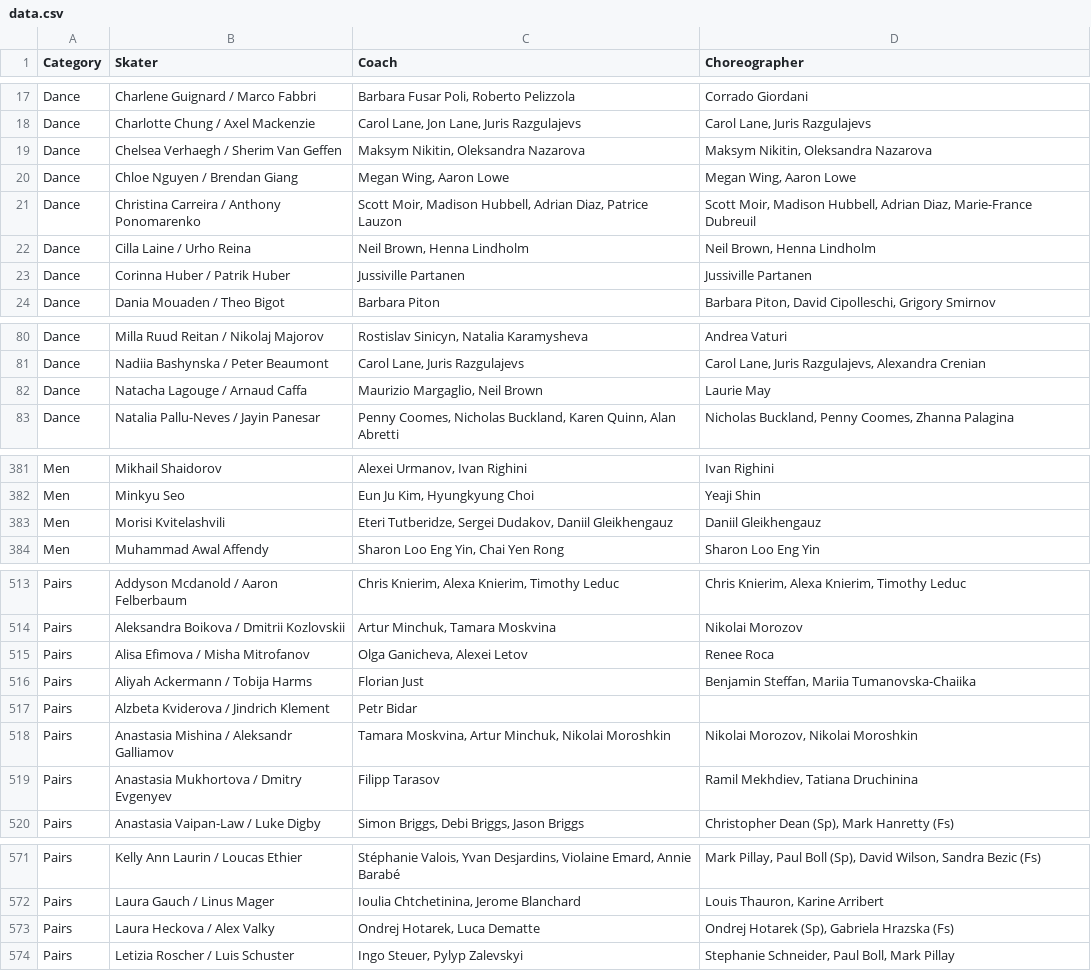
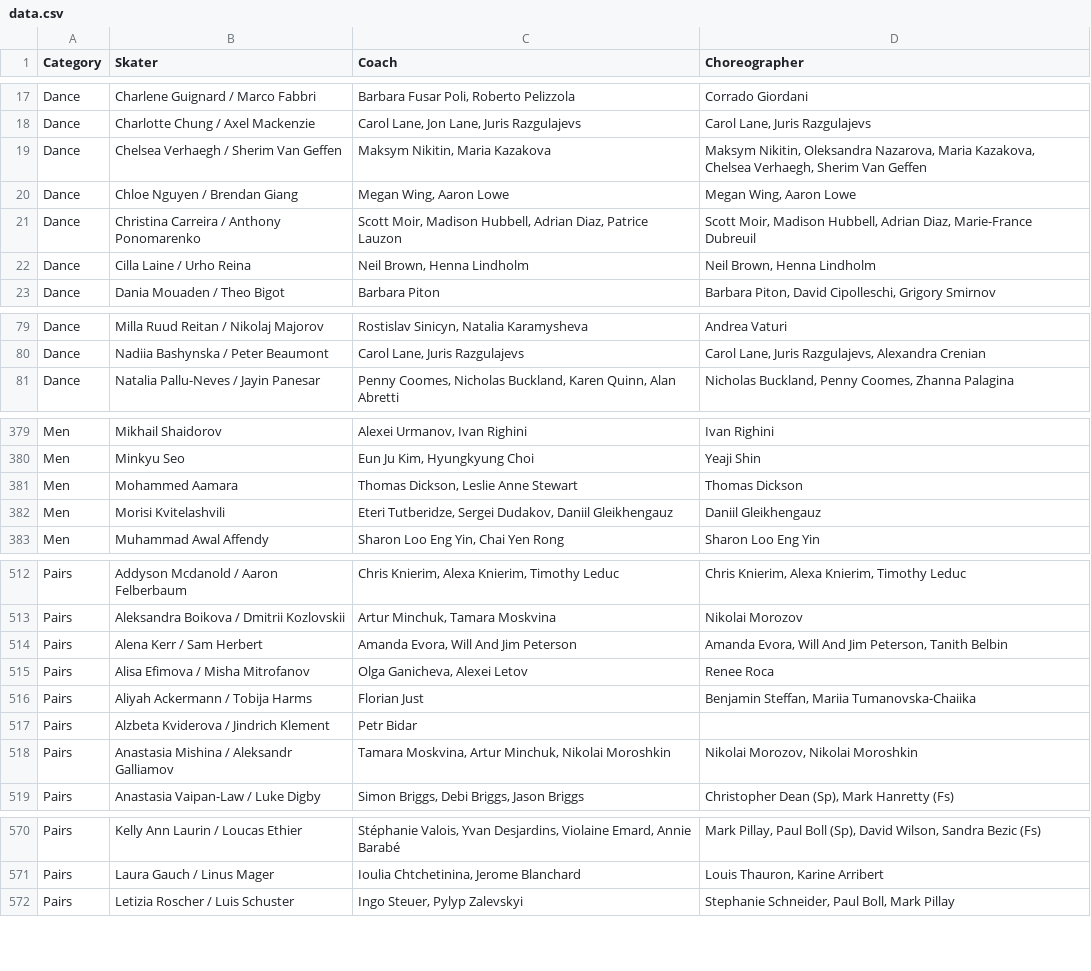
Before and after one commit to edomt/isu-data, a CSV file: data.csv, drawn as a sheet; only a part is shown, gaps mark what is left out; the diff covers the shown part only.

```diff
--- a/data.csv
+++ b/data.csv
@@ -18,3 +18,3 @@ Dance,Charlene Guignard / Marco Fabbri,"Barbara Fusar Poli, Roberto Pelizzola",C
 Dance,Charlotte Chung / Axel Mackenzie,"Carol Lane, Jon Lane, Juris Razgulajevs","Carol Lane, Juris Razgulajevs"
-Dance,Chelsea Verhaegh / Sherim Van Geffen,"Maksym Nikitin, Oleksandra Nazarova","Maksym Nikitin, Oleksandra Nazarova"
+Dance,Chelsea Verhaegh / Sherim Van Geffen,"Maksym Nikitin, Maria Kazakova","Maksym Nikitin, Oleksandra Nazarova, Maria Kazakova, Chelsea Verhaegh, Sherim Van Geffen"
 Dance,Chloe Nguyen / Brendan Giang,"Megan Wing, Aaron Lowe","Megan Wing, Aaron Lowe"
@@ -22,3 +22,2 @@ Dance,Christina Carreira / Anthony Ponomarenko,"Scott Moir, Madison Hubbell, Adr
 Dance,Cilla Laine / Urho Reina,"Neil Brown, Henna Lindholm","Neil Brown, Henna Lindholm"
-Dance,Corinna Huber / Patrik Huber,Jussiville Partanen,Jussiville Partanen
 Dance,Dania Mouaden / Theo Bigot,Barbara Piton,"Barbara Piton, David Cipolleschi, Grigory Smirnov"
@@ -81,3 +80,2 @@ Dance,Milla Ruud Reitan / Nikolaj Majorov,"Rostislav Sinicyn, Natalia Karamyshev
 Dance,Nadiia Bashynska / Peter Beaumont,"Carol Lane, Juris Razgulajevs","Carol Lane, Juris Razgulajevs, Alexandra Crenian"
-Dance,Natacha Lagouge / Arnaud Caffa,"Maurizio Margaglio, Neil Brown",Laurie May
 Dance,Natalia Pallu-Neves / Jayin Panesar,"Penny Coomes, Nicholas Buckland, Karen Quinn, Alan Abretti","Nicholas Buckland, Penny Coomes, Zhanna Palagina"
@@ -382,2 +380,3 @@ Men,Mikhail Shaidorov,"Alexei Urmanov, Ivan Righini",Ivan Righini
 Men,Minkyu Seo,"Eun Ju Kim, Hyungkyung Choi",Yeaji Shin
+Men,Mohammed Aamara,"Thomas Dickson, Leslie Anne Stewart",Thomas Dickson
 Men,Morisi Kvitelashvili,"Eteri Tutberidze, Sergei Dudakov, Daniil Gleikhengauz",Daniil Gleikhengauz
@@ -514,2 +513,3 @@ Pairs,Addyson Mcdanold / Aaron Felberbaum,"Chris Knierim, Alexa Knierim, Timothy
 Pairs,Aleksandra Boikova / Dmitrii Kozlovskii,"Artur Minchuk, Tamara Moskvina",Nikolai Morozov
+Pairs,Alena Kerr / Sam Herbert,"Amanda Evora, Will And Jim Peterson","Amanda Evora, Will And Jim Peterson, Tanith Belbin"
 Pairs,Alisa Efimova / Misha Mitrofanov,"Olga Ganicheva, Alexei Letov",Renee Roca
@@ -518,3 +518,2 @@ Pairs,Alzbeta Kviderova / Jindrich Klement,Petr Bidar,
 Pairs,Anastasia Mishina / Aleksandr Galliamov,"Tamara Moskvina, Artur Minchuk, Nikolai Moroshkin","Nikolai Morozov, Nikolai Moroshkin"
-Pairs,Anastasia Mukhortova / Dmitry Evgenyev,Filipp Tarasov,"Ramil Mekhdiev, Tatiana Druchinina"
 Pairs,Anastasia Vaipan-Law / Luke Digby,"Simon Briggs, Debi Briggs, Jason Briggs","Christopher Dean (Sp), Mark Hanretty (Fs)"
@@ -572,3 +571,2 @@ Pairs,Kelly Ann Laurin / Loucas Ethier,"Stéphanie Valois, Yvan Desjardins, Viol
 Pairs,Laura Gauch / Linus Mager,"Ioulia Chtchetinina, Jerome Blanchard","Louis Thauron, Karine Arribert"
-Pairs,Laura Heckova / Alex Valky,"Ondrej Hotarek, Luca Dematte","Ondrej Hotarek (Sp), Gabriela Hrazska (Fs)"
 Pairs,Letizia Roscher / Luis Schuster,"Ingo Steuer, Pylyp Zalevskyi","Stephanie Schneider, Paul Boll, Mark Pillay"
```
Also changed, not shown: 1 added row and 20 edited cells elsewhere in this file, 1 other file.
